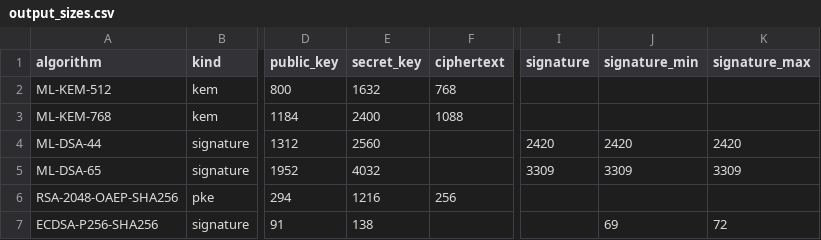
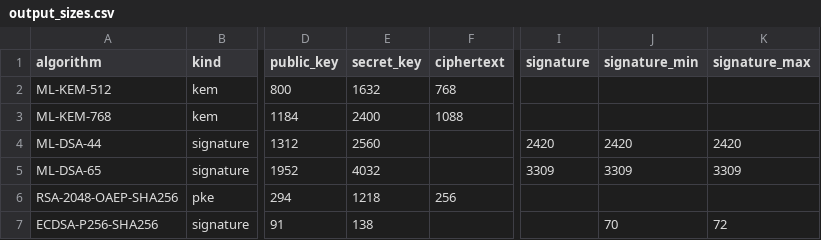
Before and after one commit to Aakifah09/crypto, a CSV file: results/output_sizes.csv, drawn as a sheet; only a part is shown, gaps mark what is left out; the diff names each change by its address in the sheet, - before the commit and + after, or states it on an @@ line.

Commit message:
Block run on missing algorithms, handle crashes, add fault-injection self-test

```diff
--- a/results/output_sizes.csv
+++ b/results/output_sizes.csv
-E6 (secret_key): 1216
+E6 (secret_key): 1218
-J7 (signature_min): 69
+J7 (signature_min): 70
```
Also changed, not shown: 7 other files.
